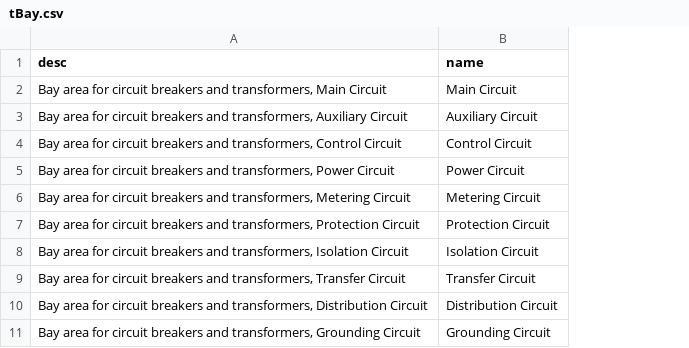
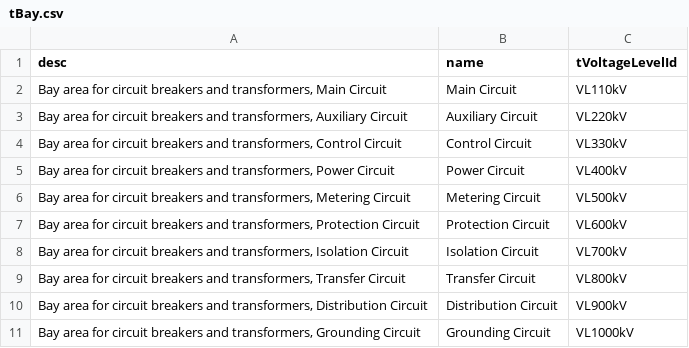
Before and after one commit to Frederikh1/cim_ontology, a CSV file: IEC_Data/tBay.csv, drawn as a sheet; the diff names each change by its address in the sheet, - before the commit and + after, or states it on an @@ line.

Commit message:
Update tBay.csv

```diff
--- a/IEC_Data/tBay.csv
+++ b/IEC_Data/tBay.csv
+column C (tVoltageLevelId), rows 2-11: VL110kV | VL220kV | VL330kV | VL400kV | VL500kV | VL600kV | VL700kV | VL800kV | VL900kV | VL1000kV
```
